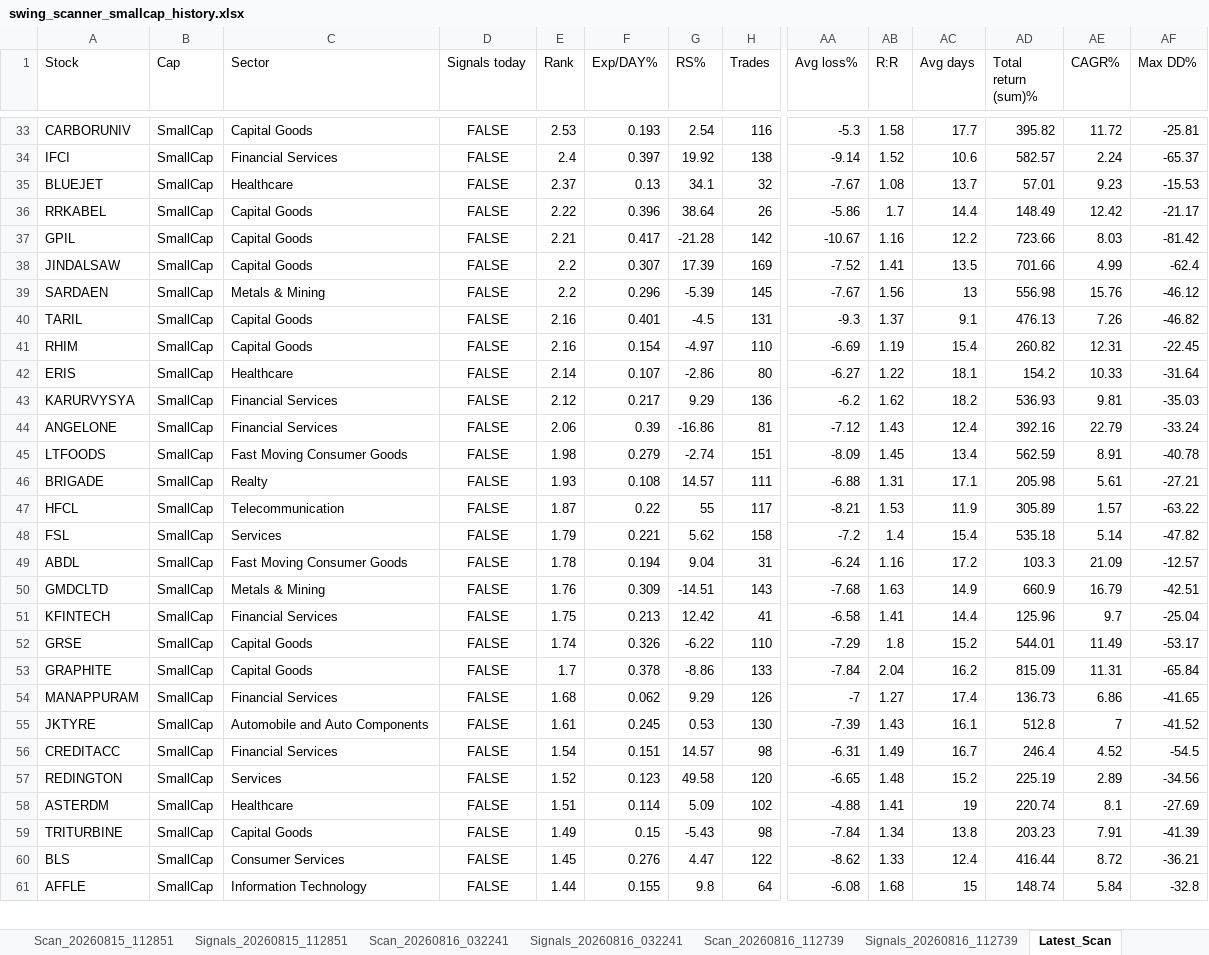
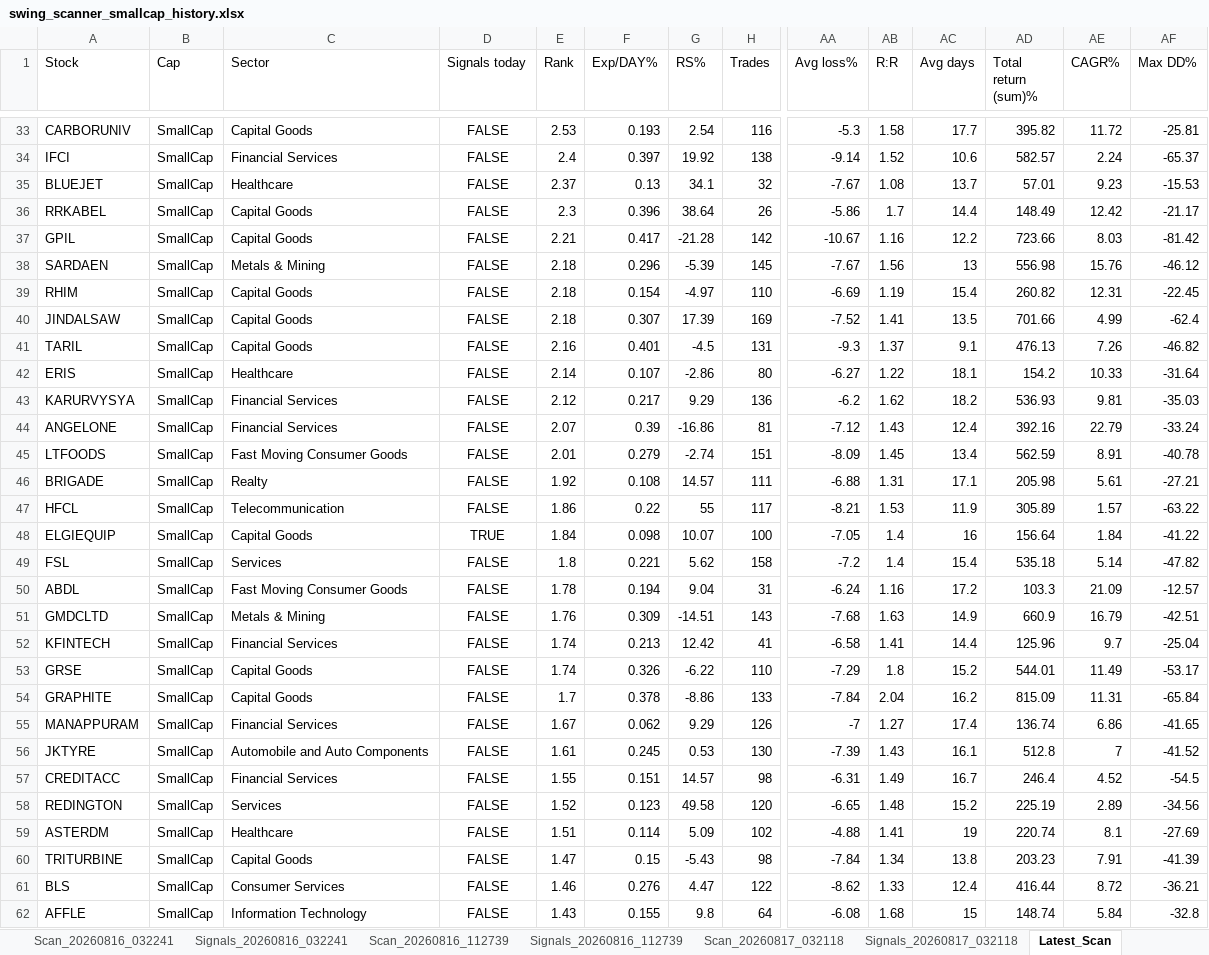
Before and after one commit to PavanSaiNekkala/Swing_Scanner_Latest, an Excel workbook: downloads/history/swing_scanner_smallcap_history.xlsx, sheet Latest_Scan, drawn as a sheet; only a part is shown, gaps mark what is left out; values as stored, in another font and other column widths than the file's, no borders; removed rows and columns are numbered as before the commit, all else as after; rows hold the shown columns only; the diff covers the shown part only; the diff names each change by its address in the sheet, - before the commit and + after, or states it on an @@ line.

```diff
--- a/downloads/history/swing_scanner_smallcap_history.xlsx (sheet Latest_Scan)
+++ b/downloads/history/swing_scanner_smallcap_history.xlsx (sheet Latest_Scan)
-E36 (Rank): 2.22
+E36 (Rank): 2.3
-row 38: JINDALSAW | SmallCap | Capital Goods | FALSE | 2.2 | 0.307 | 17.39 | 169 | -7.52 | 1.41 | 13.5 | 701.66 | 4.99 | -62.4
-E38 (Rank): 2.2
+E38 (Rank): 2.18
+row 39: RHIM | SmallCap | Capital Goods | FALSE | 2.18 | 0.154 | -4.97 | 110 | -6.69 | 1.19 | 15.4 | 260.82 | 12.31 | -22.45
+row 40: JINDALSAW | SmallCap | Capital Goods | FALSE | 2.18 | 0.307 | 17.39 | 169 | -7.52 | 1.41 | 13.5 | 701.66 | 4.99 | -62.4
-row 41: RHIM | SmallCap | Capital Goods | FALSE | 2.16 | 0.154 | -4.97 | 110 | -6.69 | 1.19 | 15.4 | 260.82 | 12.31 | -22.45
-E44 (Rank): 2.06
+E44 (Rank): 2.07
-E45 (Rank): 1.98
+E45 (Rank): 2.01
-E46 (Rank): 1.93
+E46 (Rank): 1.92
-E47 (Rank): 1.87
+E47 (Rank): 1.86
+row 48: ELGIEQUIP | SmallCap | Capital Goods | TRUE | 1.84 | 0.098 | 10.07 | 100 | -7.05 | 1.4 | 16 | 156.64 | 1.84 | -41.22
-E49 (Rank): 1.79
+E49 (Rank): 1.8
-E52 (Rank): 1.75
+E52 (Rank): 1.74
-E55 (Rank): 1.68
+E55 (Rank): 1.67
-AD55 (Total return (sum)%): 136.73
+AD55 (Total return (sum)%): 136.74
-E57 (Rank): 1.54
+E57 (Rank): 1.55
-E60 (Rank): 1.49
+E60 (Rank): 1.47
-E61 (Rank): 1.45
+E61 (Rank): 1.46
-E62 (Rank): 1.44
+E62 (Rank): 1.43
```
Also changed, not shown: 21 added rows, 22 removed rows, 4 moved rows and 86 edited cells elsewhere in this sheet, sheet Latest_Signals, other sheet tabs.
